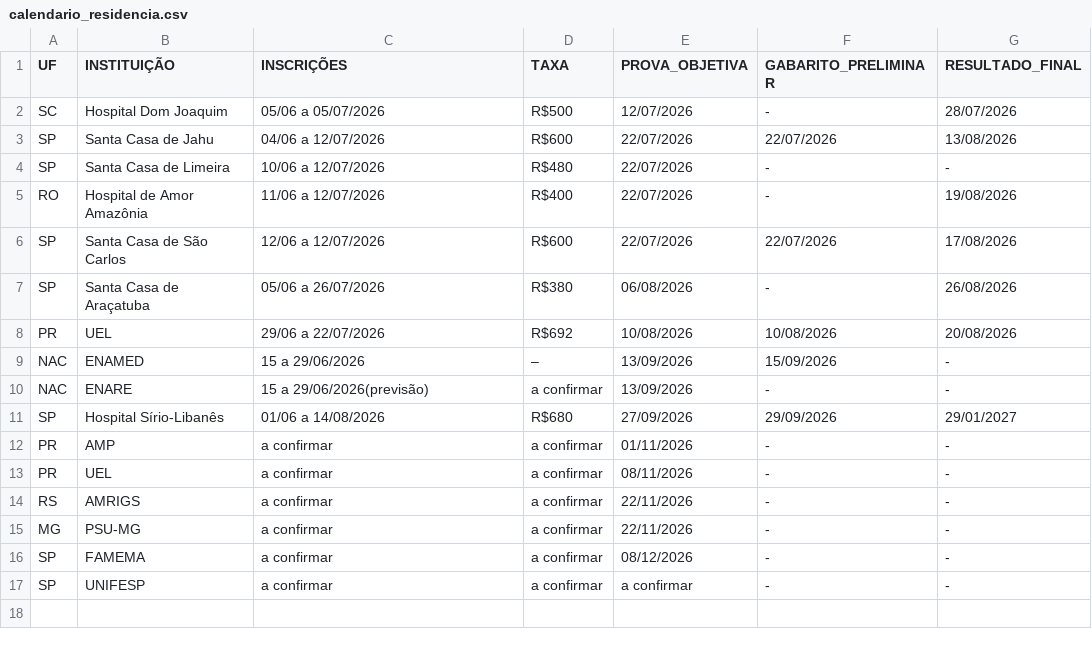
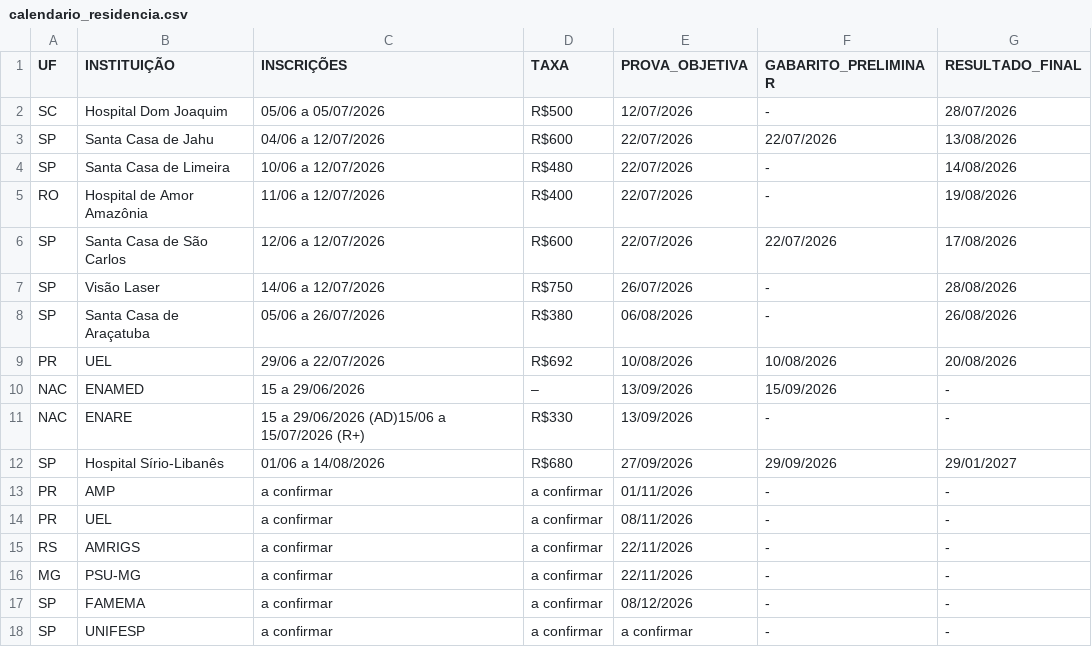
Before and after one commit to cadeteafya/calendario-provas, a CSV file: data/calendario_residencia.csv, drawn as a sheet.

```diff
--- a/data/calendario_residencia.csv
+++ b/data/calendario_residencia.csv
@@ -3,5 +3,6 @@ SC,Hospital Dom Joaquim,05/06 a 05/07/2026,R$500,12/07/2026,-,28/07/2026
 SP,Santa Casa de Jahu,04/06 a 12/07/2026,R$600,22/07/2026,22/07/2026,13/08/2026
-SP,Santa Casa de Limeira,10/06 a 12/07/2026,R$480,22/07/2026,-,-
+SP,Santa Casa de Limeira,10/06 a 12/07/2026,R$480,22/07/2026,-,14/08/2026
 RO,Hospital de Amor Amazônia,11/06 a 12/07/2026,R$400,22/07/2026,-,19/08/2026
 SP,Santa Casa de São Carlos,12/06 a 12/07/2026,R$600,22/07/2026,22/07/2026,17/08/2026
+SP,Visão Laser,14/06 a 12/07/2026,R$750,26/07/2026,-,28/08/2026
 SP,Santa Casa de Araçatuba,05/06 a 26/07/2026,R$380,06/08/2026,-,26/08/2026
@@ -9,3 +10,3 @@ PR,UEL,29/06 a 22/07/2026,R$692,10/08/2026,10/08/2026,20/08/2026
 NAC,ENAMED,15 a 29/06/2026,–,13/09/2026,15/09/2026,-
-NAC,ENARE,15 a 29/06/2026(previsão),a confirmar,13/09/2026,-,-
+NAC,ENARE,15 a 29/06/2026 (AD)15/06 a 15/07/2026 (R+),R$330,13/09/2026,-,-
 SP,Hospital Sírio-Libanês,01/06 a 14/08/2026,R$680,27/09/2026,29/09/2026,29/01/2027
```
Also changed, not shown: 2 other files.
